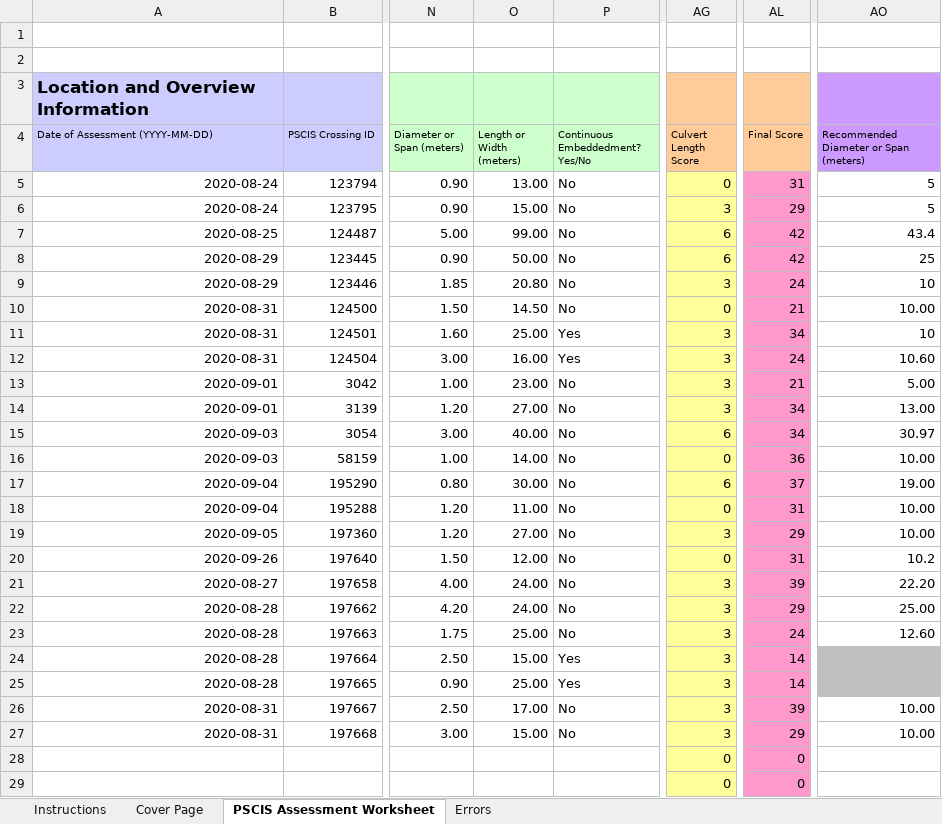
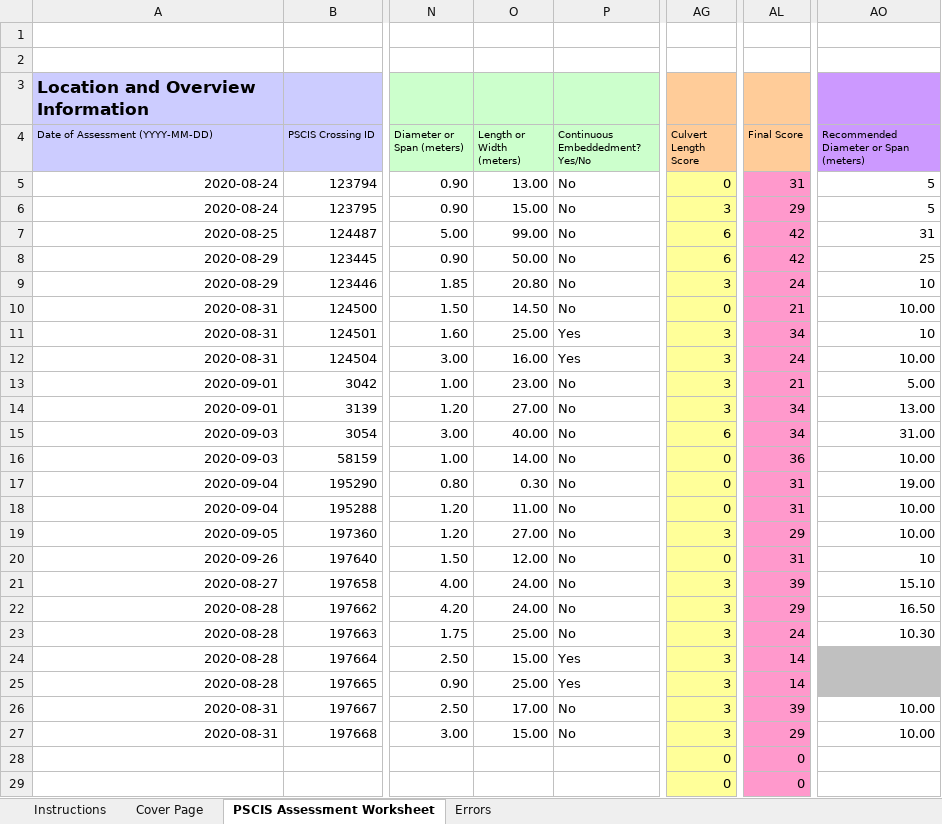
Before and after one commit to NewGraphEnvironment/fish_passage_bulkley_2020_reporting, an Excel workbook: data/pscis_phase2.xlsm, sheet PSCIS Assessment Worksheet, drawn as a sheet; only a part is shown, gaps mark what is left out; values as stored, in another font and other column widths than the file's, no borders; charts and pictures and conditional formats not drawn; the diff names each change by its address in the sheet, - before the commit and + after, or states it on an @@ line.

```diff
--- a/data/pscis_phase2.xlsm (sheet PSCIS Assessment Worksheet)
+++ b/data/pscis_phase2.xlsm (sheet PSCIS Assessment Worksheet)
-AO7: 43.4
+AO7: 31
-AO12: 10.60
+AO12: 10.00
-AO15: 30.97
+AO15: 31.00
-O17 (Length or Width (meters)): 30.00
+O17 (Length or Width (meters)): 0.30
-AG17 (Culvert Length Score): 6
+AG17 (Culvert Length Score): 0
-AL17 (Final Score): 37
+AL17 (Final Score): 31
-AO20: 10.2
+AO20: 10
-AO21: 22.20
+AO21: 15.10
-AO22: 25.00
+AO22: 16.50
-AO23: 12.60
+AO23: 10.30
```
Also changed, not shown: sheet Cover Page, data/pscis_phase1.xlsm, data/pscis_reassessments.xlsm, 34 other files.
